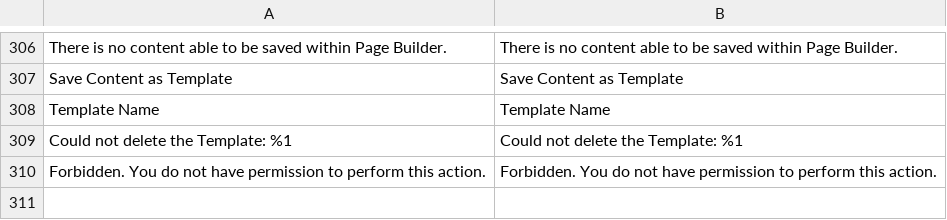
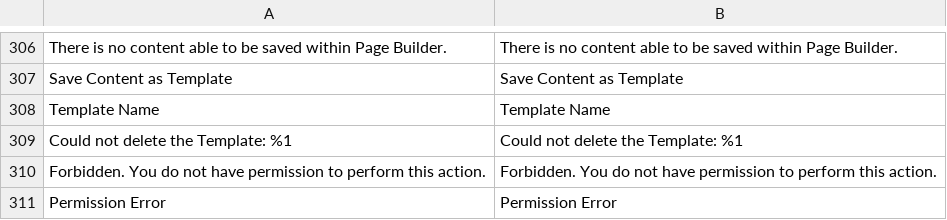
Before and after one commit to mage-os/mageos-magento2-page-builder, a CSV file: app/code/Magento/PageBuilder/i18n/en_US.csv, drawn as a sheet; only a part is shown, gaps mark what is left out; the diff names each change by its address in the sheet, - before the commit and + after, or states it on an @@ line.

Commit message:
ACP2E-3664: Page Builder's Product component doesn't work if the user doesn't have Widget permission

```diff
--- a/app/code/Magento/PageBuilder/i18n/en_US.csv
+++ b/app/code/Magento/PageBuilder/i18n/en_US.csv
+row 311: Permission Error | Permission Error
```
